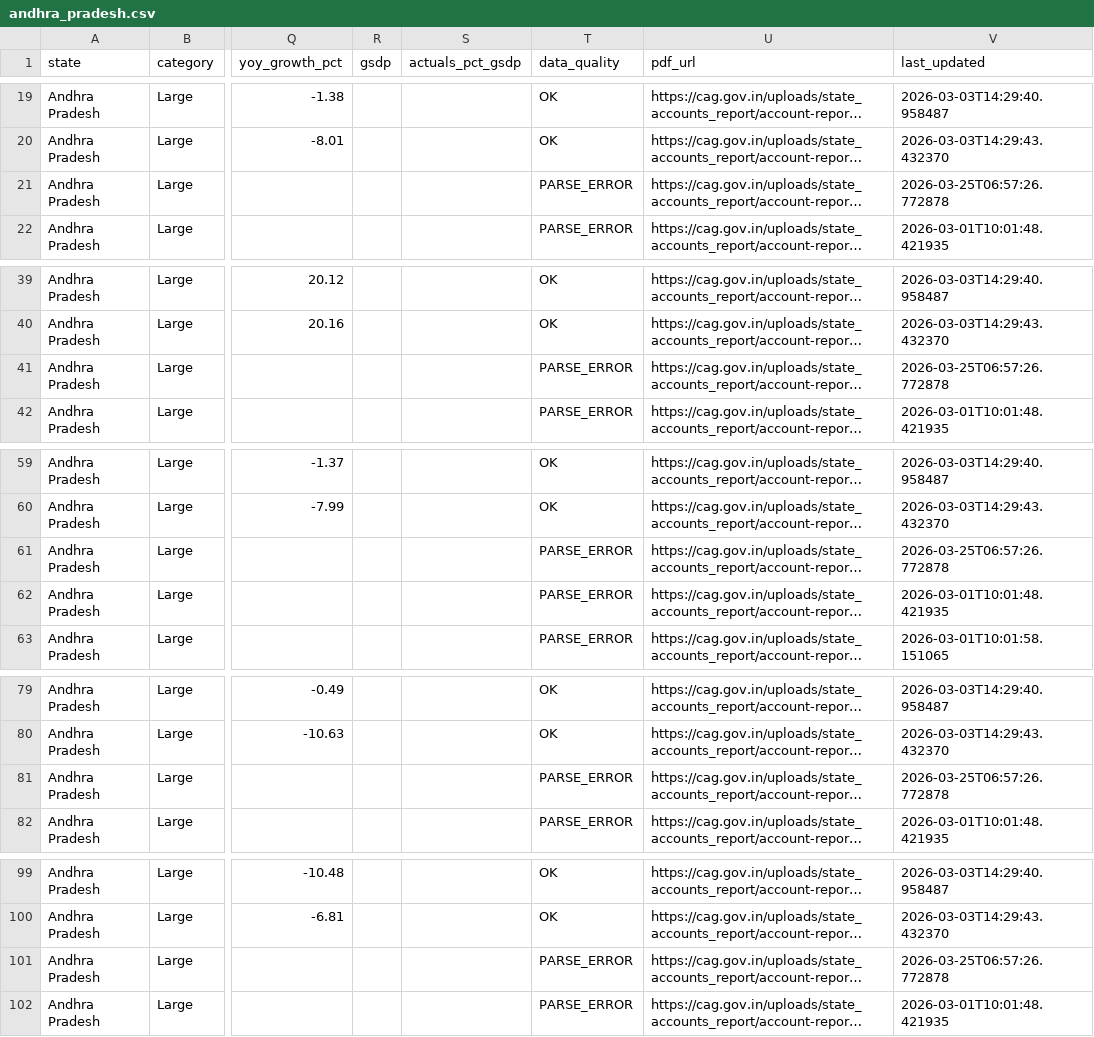
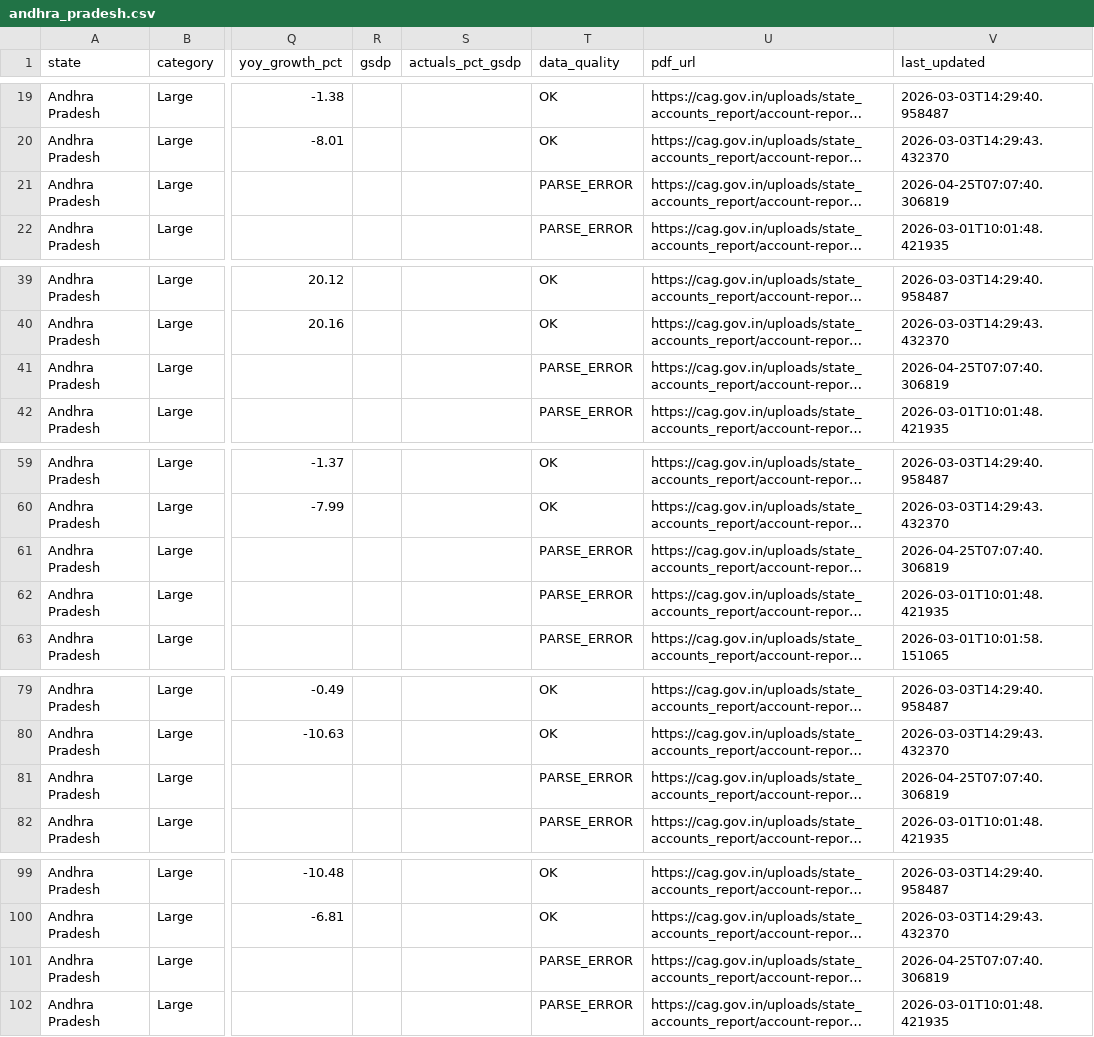
Before and after one commit to alokbarnwal/fiscal-pulse, a CSV file: data/states/andhra_pradesh.csv, drawn as a sheet; only a part is shown, gaps mark what is left out; long unchanged cells end in …; the diff covers the shown part only; the diff names each change by its address in the sheet, - before the commit and + after, or states it on an @@ line.

Commit message:
📊 Data update: 25 Apr 2026

```diff
--- a/data/states/andhra_pradesh.csv
+++ b/data/states/andhra_pradesh.csv
-V21 (last_updated): 2026-03-25T06:57:26.772878
+V21 (last_updated): 2026-04-25T07:07:40.306819
-V41 (last_updated): 2026-03-25T06:57:26.772878
+V41 (last_updated): 2026-04-25T07:07:40.306819
-V61 (last_updated): 2026-03-25T06:57:26.772878
+V61 (last_updated): 2026-04-25T07:07:40.306819
-V81 (last_updated): 2026-03-25T06:57:26.772878
+V81 (last_updated): 2026-04-25T07:07:40.306819
-V101 (last_updated): 2026-03-25T06:57:26.772878
+V101 (last_updated): 2026-04-25T07:07:40.306819
```
Also changed, not shown: 21 edited cells elsewhere in this file, data/states/kerala.csv, data/states/sikkim.csv, 11 other files.
